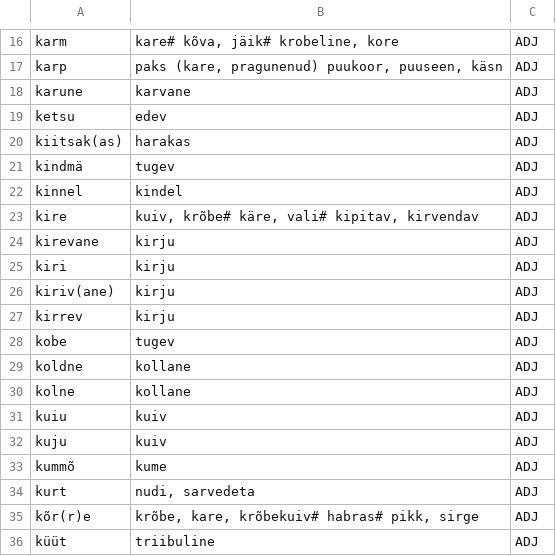
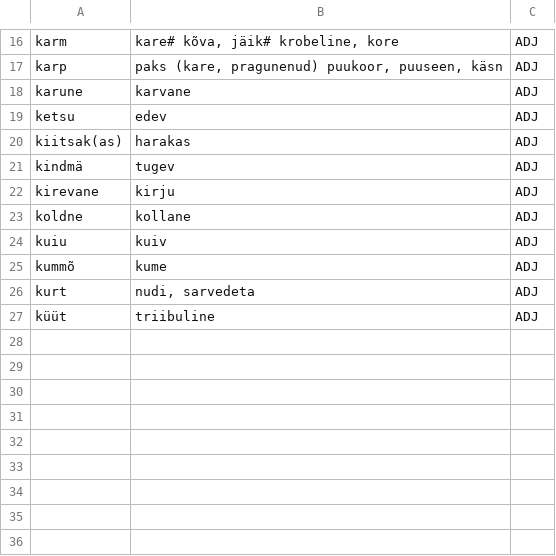
Before and after one commit to MPilvik/java_EestiMurded, a CSV file: src/sample/murded.csv, drawn as a sheet; only a part is shown, gaps mark what is left out.

```diff
--- a/src/sample/murded.csv
+++ b/src/sample/murded.csv
@@ -21,16 +21,7 @@ kiitsak(as);harakas;ADJ
 kindmä;tugev;ADJ
-kinnel;kindel;ADJ
-kire;kuiv, krõbe# käre, vali# kipitav, kirvendav;ADJ
 kirevane;kirju;ADJ
-kiri;kirju;ADJ
-kiriv(ane);kirju;ADJ
-kirrev;kirju;ADJ
-kobe;tugev;ADJ
 koldne;kollane;ADJ
-kolne;kollane;ADJ
 kuiu;kuiv;ADJ
-kuju;kuiv;ADJ
 kummõ;kume;ADJ
 kurt;nudi, sarvedeta;ADJ
-kõr(r)e;krõbe, kare, krõbekuiv# habras# pikk, sirge;ADJ
 küüt;triibuline;ADJ
```
Also changed, not shown: 1 other file.
